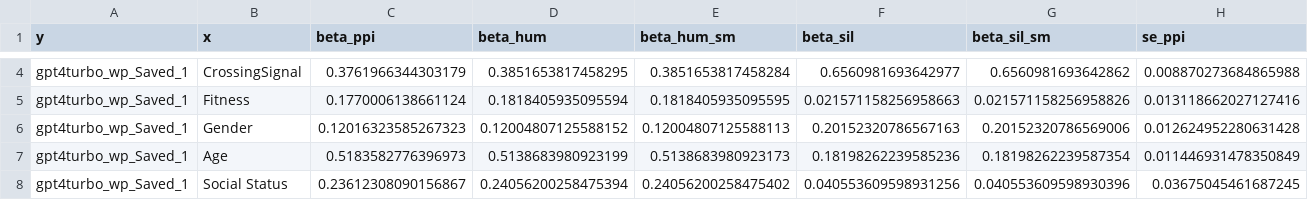
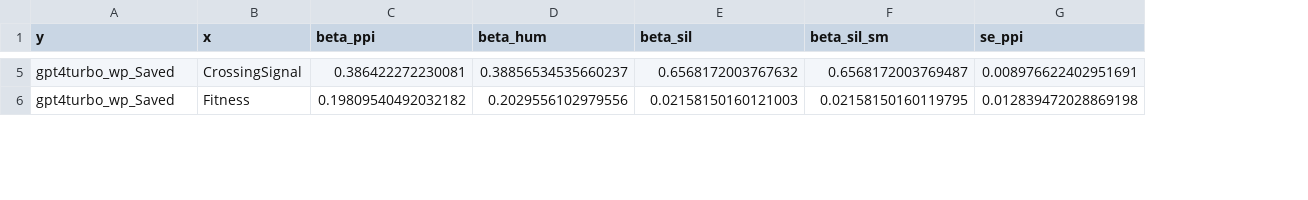
Before and after one commit to davidbroska/MixedSubjects, a CSV file: Data/7_rho.csv, drawn as a sheet; only a part is shown, gaps mark what is left out; removed rows and columns are numbered as before the commit, all else as after; rows hold the shown columns only; the diff covers the shown part only; the diff names each change by its address in the sheet, - before the commit and + after, or states it on an @@ line.

```diff
--- a/Data/7_rho.csv
+++ b/Data/7_rho.csv
-column E (beta_hum_sm), rows 4-5: 0.3851653817458284 | 0.1818405935095595
-A5:A6 (y): gpt4turbo_wp_Saved_1
+A5:A6 (y): gpt4turbo_wp_Saved
-C5 (beta_ppi): 0.3761966344303179
+C5 (beta_ppi): 0.386422272230081
-D5 (beta_hum): 0.3851653817458295
+D5 (beta_hum): 0.38856534535660237
-E5 (beta_sil): 0.6560981693642977
+E5 (beta_sil): 0.6568172003767632
-F5 (beta_sil_sm): 0.6560981693642862
+F5 (beta_sil_sm): 0.6568172003769487
-G5 (se_ppi): 0.008870273684865988
+G5 (se_ppi): 0.008976622402951691
-C6 (beta_ppi): 0.1770006138661124
+C6 (beta_ppi): 0.19809540492032182
-D6 (beta_hum): 0.1818405935095594
+D6 (beta_hum): 0.2029556102979556
-E6 (beta_sil): 0.021571158256958663
+E6 (beta_sil): 0.02158150160121003
-F6 (beta_sil_sm): 0.021571158256958826
+F6 (beta_sil_sm): 0.02158150160119795
-G6 (se_ppi): 0.013118662027127416
+G6 (se_ppi): 0.012839472028869198
-row 6: gpt4turbo_wp_Saved_1 | Gender | 0.12016323585267323 | 0.12004807125588152 | 0.12004807125588113 | 0.20152320786567163 | 0.20152320786569006 | 0.012624952280631428
-row 7: gpt4turbo_wp_Saved_1 | Age | 0.5183582776396973 | 0.5138683980923199 | 0.5138683980923173 | 0.18198262239585236 | 0.18198262239587354 | 0.011446931478350849
-row 8: gpt4turbo_wp_Saved_1 | Social Status | 0.23612308090156867 | 0.24056200258475394 | 0.24056200258475402 | 0.040553609598931256 | 0.040553609598930396 | 0.03675045461687245
```
Also changed, not shown: 3 added rows and 78 edited cells elsewhere in this file, 21 other files.
